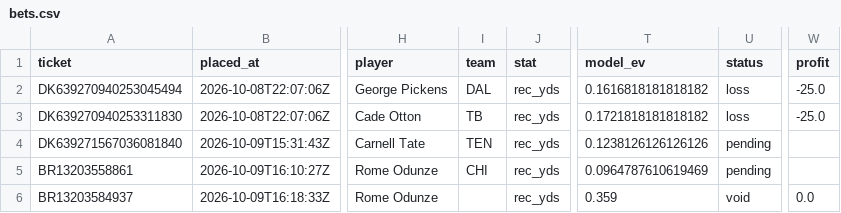
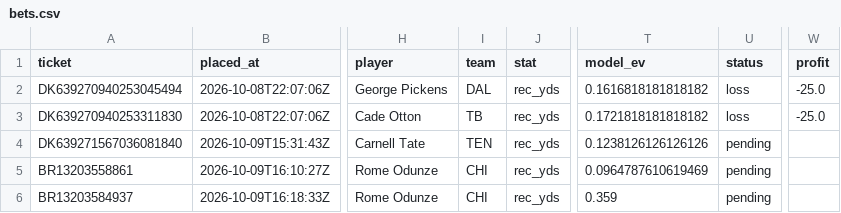
Before and after one commit to zgriesser-hue/NFL-player-projections-, a CSV file: data/bets.csv, drawn as a sheet; only a part is shown, gaps mark what is left out; the diff names each change by its address in the sheet, - before the commit and + after, or states it on an @@ line.

```diff
--- a/data/bets.csv
+++ b/data/bets.csv
-I6 (team): (empty)
+I6 (team): CHI
-U6 (status): void
+U6 (status): pending
-W6 (profit): 0.0
+W6 (profit): (empty)
```
Also changed, not shown: 5 other files.
